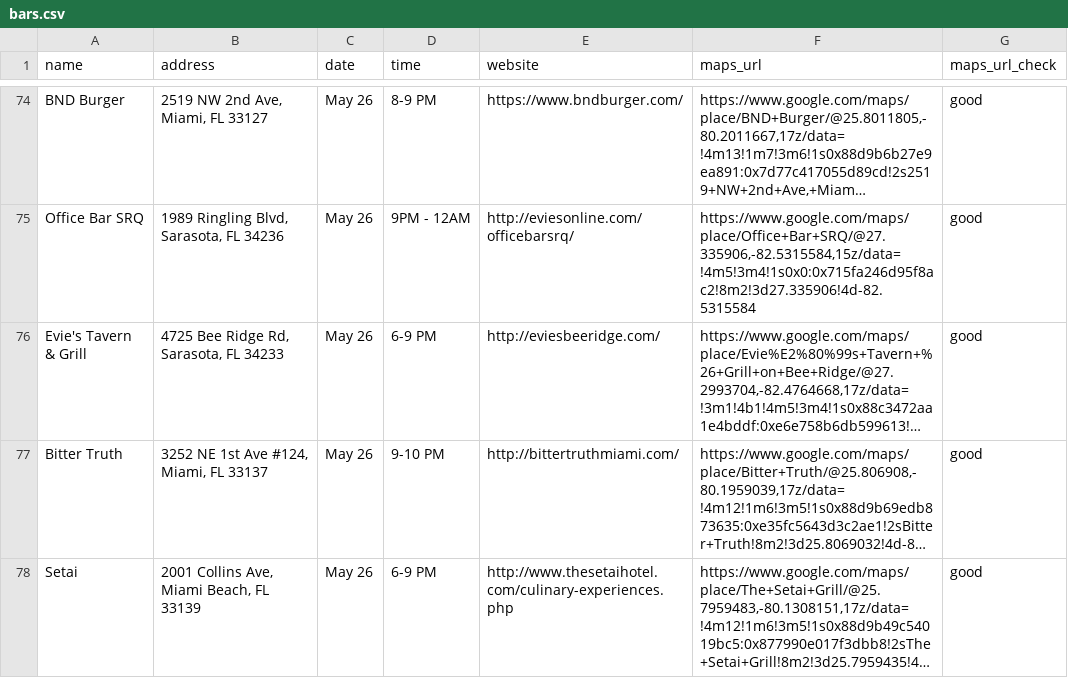
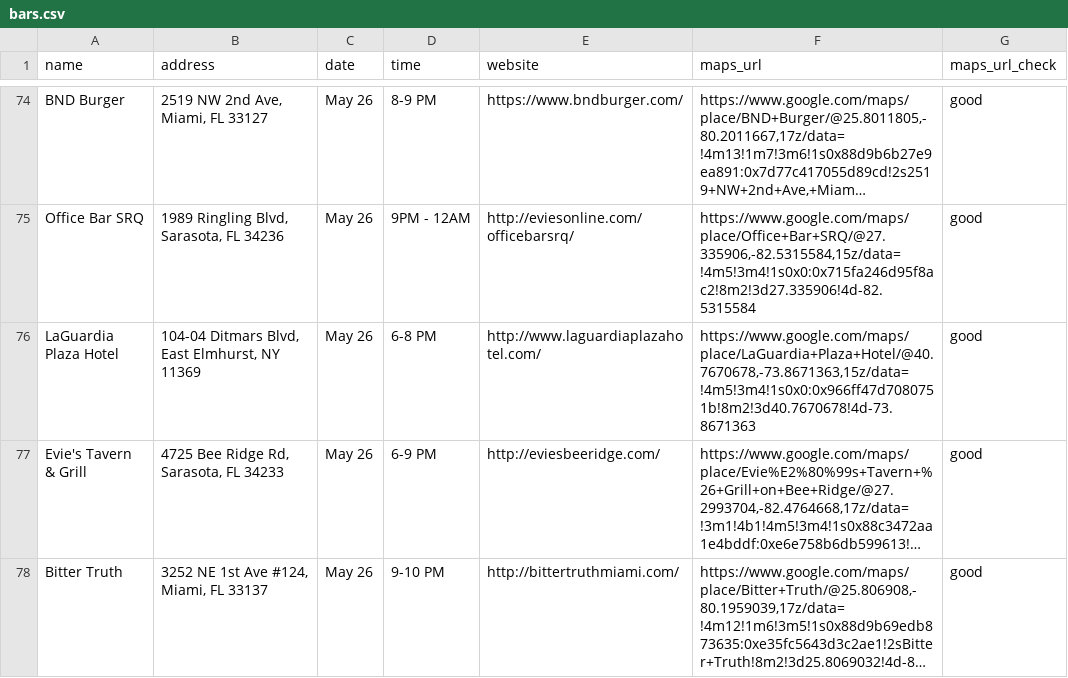
Before and after one commit to russian-standard-vodka/muleweek, a CSV file: bars.csv, drawn as a sheet; only a part is shown, gaps mark what is left out; the shorter side is filled out with more unchanged rows; long unchanged cells end in …; the diff names each change by its address in the sheet, - before the commit and + after, or states it on an @@ line.

Commit message:
Update bars.csv

```diff
--- a/bars.csv
+++ b/bars.csv
+row 76: LaGuardia Plaza Hotel | 104-04 Ditmars Blvd, East Elmhurst, NY 11369 | May 26 | 6-8 PM | http://www.laguardiaplazahotel.com/ | https://www.google.com/maps/place/LaGuardia+Plaza+Hotel/@40.7670678,-73.8671363,15z/data=!4m5!3m4!1s0x0:0x966ff47d7080751b!8m2!3d40.7670678!4d-73.8671363 | good
```
